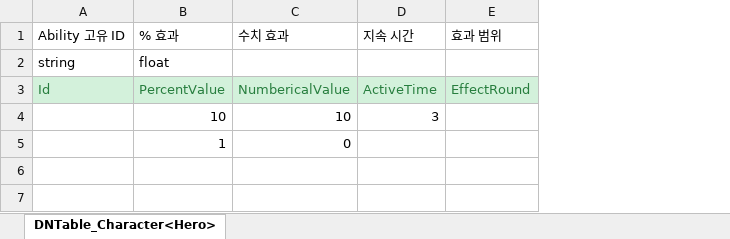
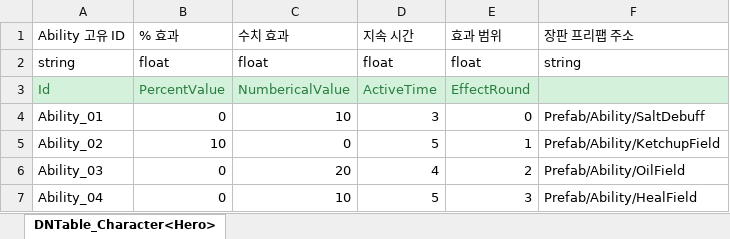
Before and after one commit to MinHyeo/Fantastic4, an Excel workbook: JsonConverter/ExcelFiles/Ability.xlsx, sheet DNTable_Character<Hero>, drawn as a sheet; values as stored, in another font and other column widths than the file's, no borders; removed rows and columns are numbered as before the commit, all else as after; the diff names each change by its address in the sheet, - before the commit and + after, or states it on an @@ line.

```diff
--- a/JsonConverter/ExcelFiles/Ability.xlsx (sheet DNTable_Character<Hero>)
+++ b/JsonConverter/ExcelFiles/Ability.xlsx (sheet DNTable_Character<Hero>)
+column F (장판 프리팹 주소), row 2: string
-C2 (수치 효과): (empty)
+C2 (수치 효과): float
-D2 (지속 시간): (empty)
+D2 (지속 시간): float
-E2 (효과 범위): (empty)
+E2 (효과 범위): float
-row 4:  | 10 | 10 | 3
-row 5:  | 1 | 0
+row 4: Ability_01 | 0 | 10 | 3 | 0 | Prefab/Ability/SaltDebuff
+row 5: Ability_02 | 10 | 0 | 5 | 1 | Prefab/Ability/KetchupField
+row 6: Ability_03 | 0 | 20 | 4 | 2 | Prefab/Ability/OilField
+row 7: Ability_04 | 0 | 10 | 5 | 3 | Prefab/Ability/HealField
```
Also changed, not shown: JsonConverter/ExcelFiles/Enemy.xlsx, JsonConverter/ExcelFiles/Entity.xlsx, 10 other files.
